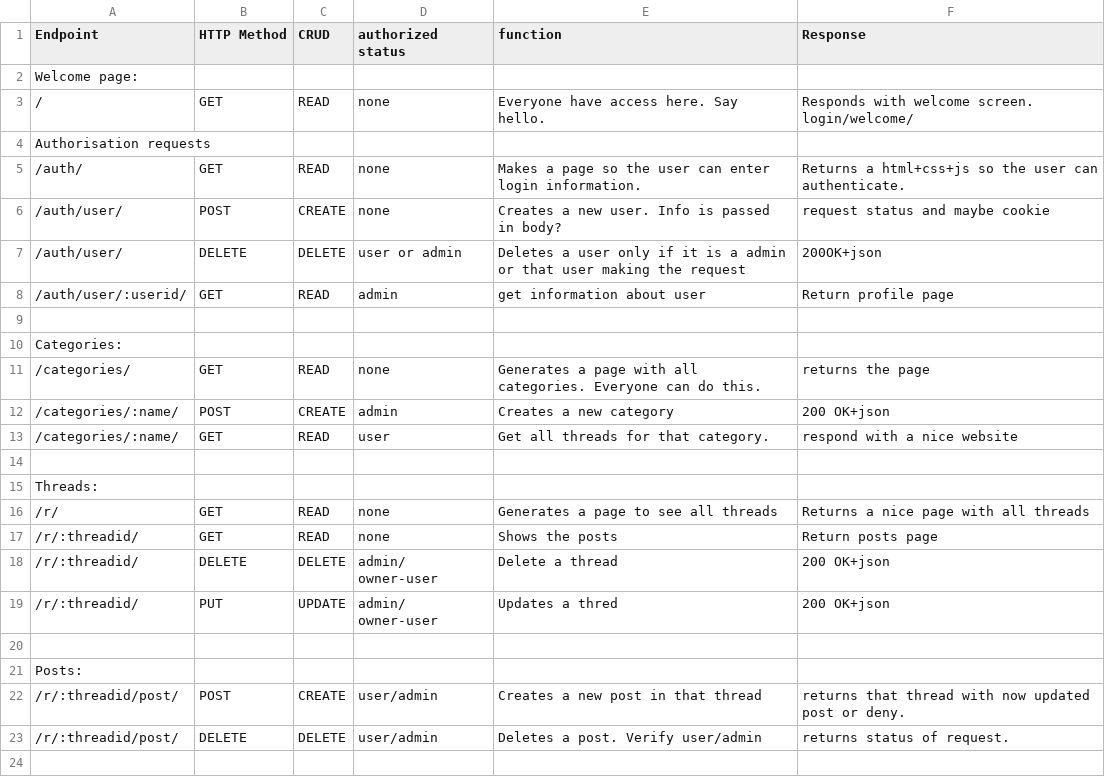
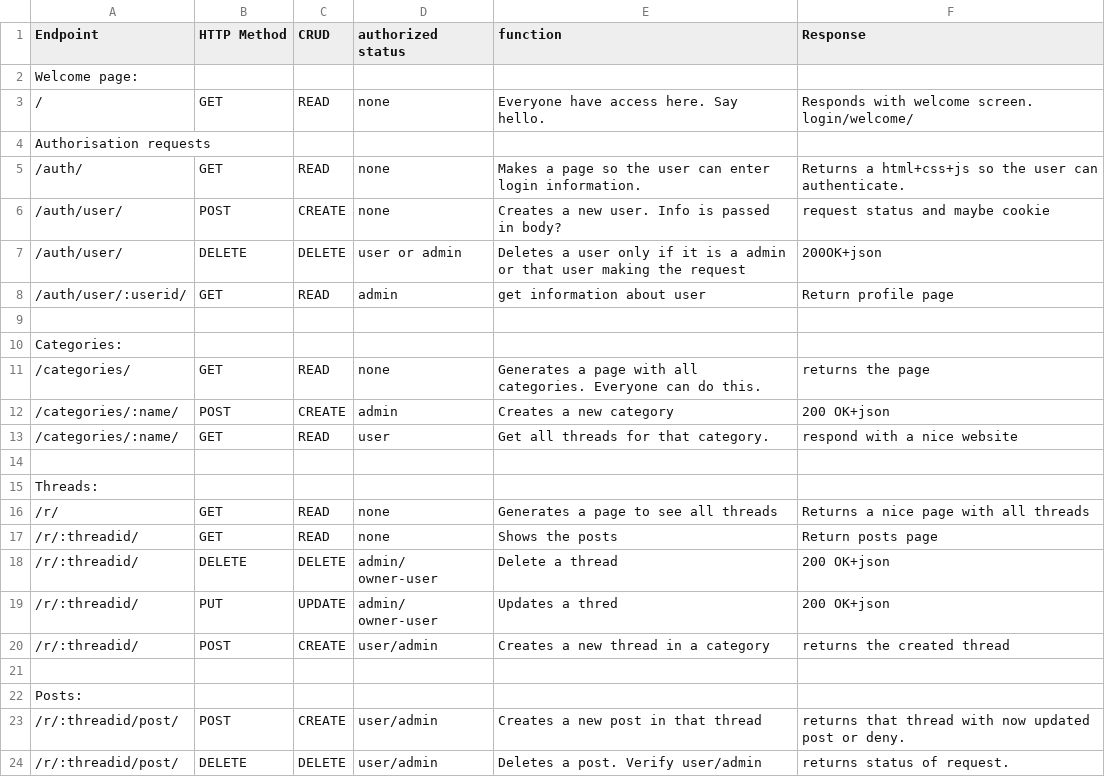
Before and after one commit to Ellestad1995/On_the_Line_Forum, a CSV file: endpoints.csv, drawn as a sheet; the diff names each change by its address in the sheet, - before the commit and + after, or states it on an @@ line.

Commit message:
Added POST for Threads

```diff
--- a/endpoints.csv
+++ b/endpoints.csv
+row 20: /r/:threadid/ | POST | CREATE | user/admin | Creates a new thread in a category | returns the created thread
```
